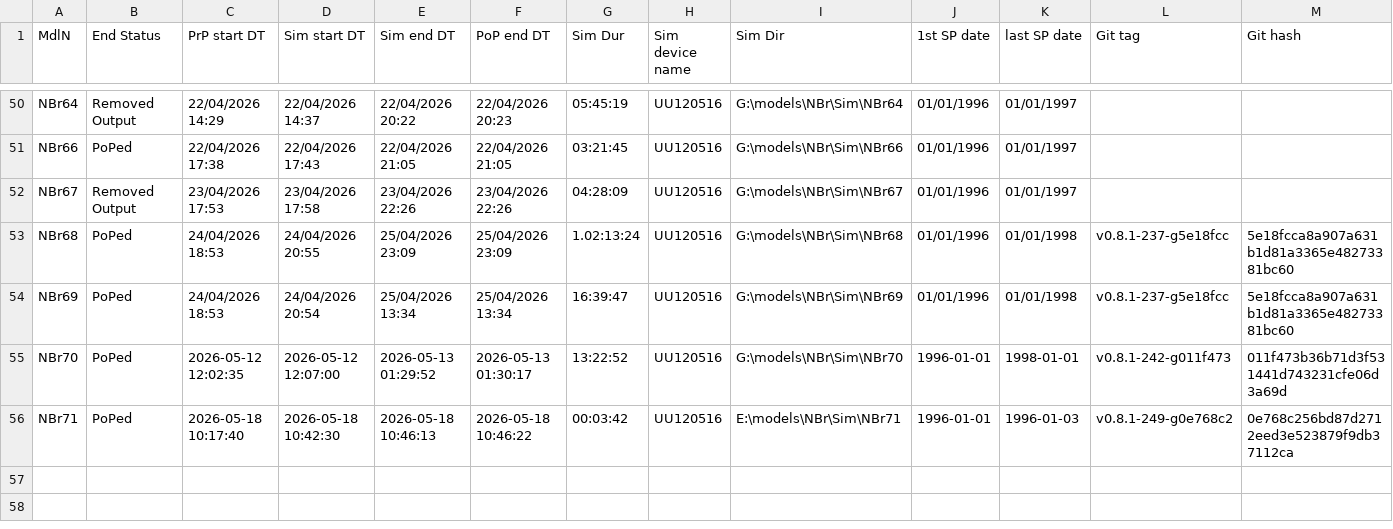
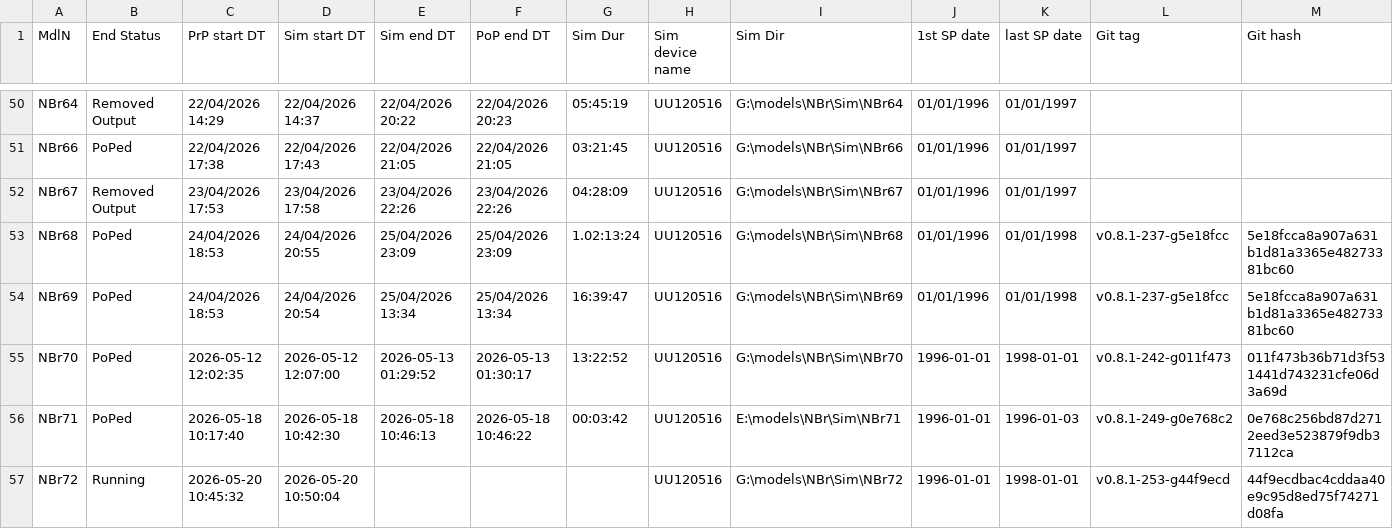
Before and after one commit to Ydrolog/WS_Mdl, a CSV file: Mng/log_Out.csv, drawn as a sheet; only a part is shown, gaps mark what is left out; rows hold the shown columns only; the diff names each change by its address in the sheet, - before the commit and + after, or states it on an @@ line.

```diff
--- a/Mng/log_Out.csv
+++ b/Mng/log_Out.csv
+row 57: NBr72 | Running | 2026-05-20 10:45:32 | 2026-05-20 10:50:04 |  |  |  | UU120516 | G:\models\NBr\Sim\NBr72 | 1996-01-01 | 1998-01-01 | v0.8.1-253-g44f9ecd | 44f9ecdbac4cddaa40e9c95d8ed75f74271d08fa
```
Also changed, not shown: Mng/log_Cfg.csv, 7 other files.
